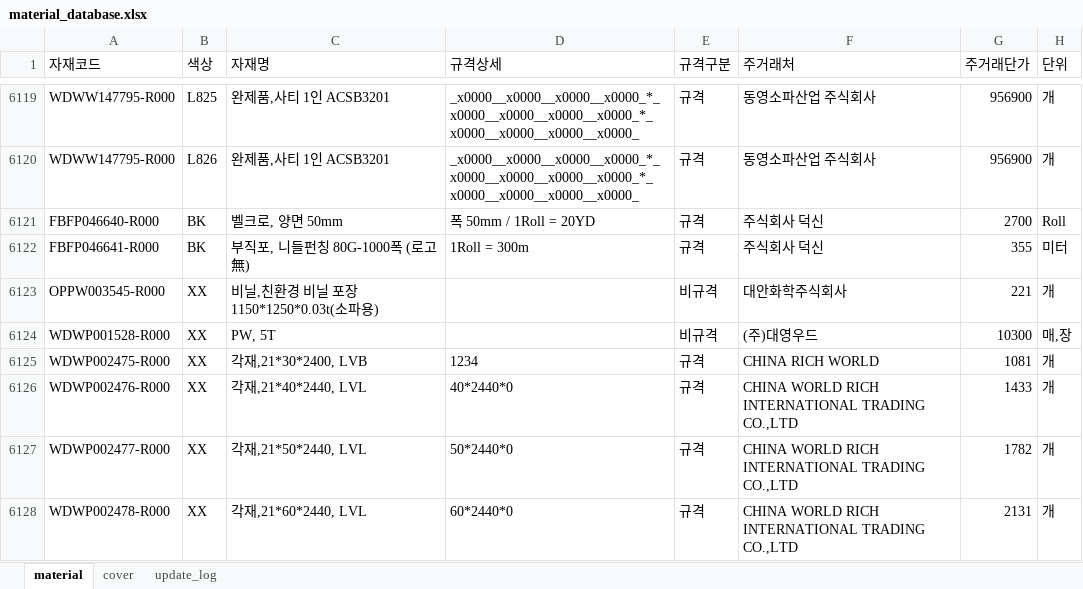
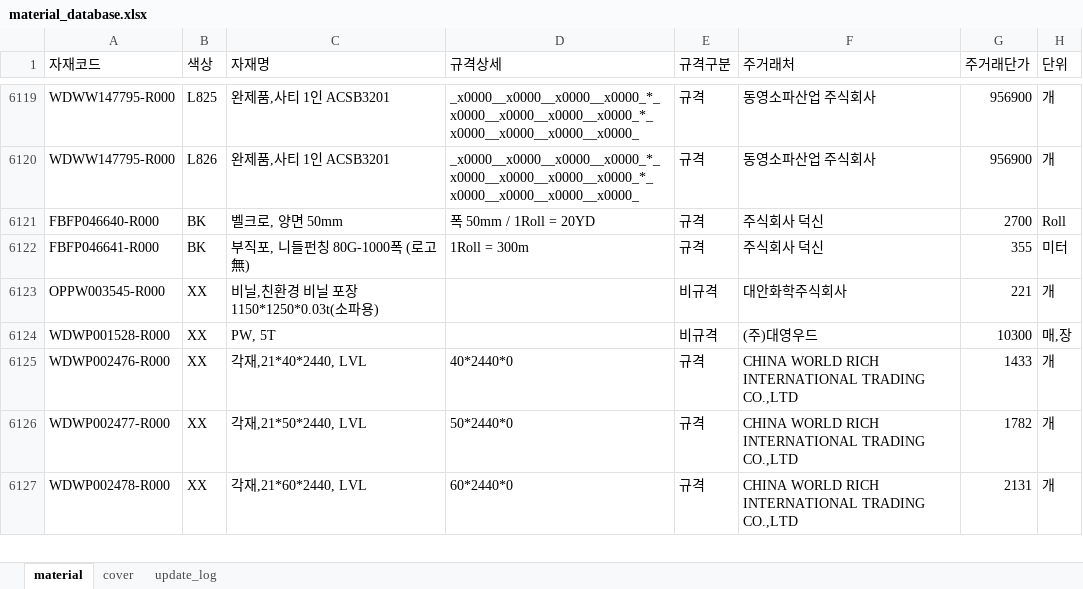
Before and after one commit to baedw0629-source/materialupdate, an Excel workbook: material_database.xlsx, sheet material, drawn as a sheet; only a part is shown, gaps mark what is left out; values as stored, in another font and other column widths than the file's, no borders; the diff names each change by its address in the sheet, - before the commit and + after, or states it on an @@ line.

Commit message:
일반 자재 직접 편집

```diff
--- a/material_database.xlsx (sheet material)
+++ b/material_database.xlsx (sheet material)
-row 6125: WDWP002475-R000 | XX | 각재,21*30*2400, LVB | 1234 | 규격 | CHINA RICH WORLD | 1081 | 개
```
